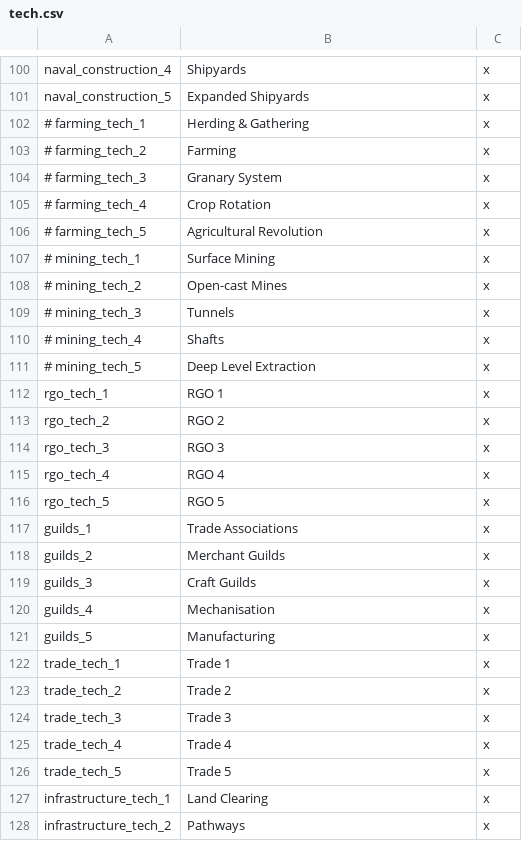
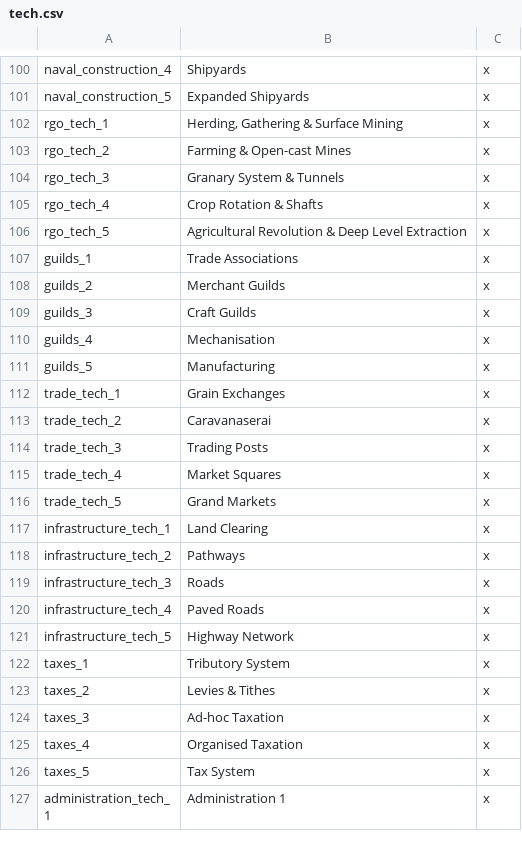
Before and after one commit to kvopper/TTA-Victoria-2, a CSV file: localisation/tech.csv, drawn as a sheet; only a part is shown, gaps mark what is left out; the shorter side is filled out with more unchanged rows; the diff covers the shown part only.

```diff
--- a/localisation/tech.csv
+++ b/localisation/tech.csv
@@ -101,17 +101,7 @@ naval_construction_4;Shipyards;x
 naval_construction_5;Expanded Shipyards;x
-# farming_tech_1;Herding & Gathering;x
-# farming_tech_2;Farming;x
-# farming_tech_3;Granary System;x
-# farming_tech_4;Crop Rotation;x
-# farming_tech_5;Agricultural Revolution;x
-# mining_tech_1;Surface Mining;x
-# mining_tech_2;Open-cast Mines;x
-# mining_tech_3;Tunnels;x
-# mining_tech_4;Shafts;x
-# mining_tech_5;Deep Level Extraction;x
-rgo_tech_1;RGO 1;x
-rgo_tech_2;RGO 2;x
-rgo_tech_3;RGO 3;x
-rgo_tech_4;RGO 4;x
-rgo_tech_5;RGO 5;x
+rgo_tech_1;Herding, Gathering & Surface Mining;x
+rgo_tech_2;Farming & Open-cast Mines;x
+rgo_tech_3;Granary System & Tunnels;x
+rgo_tech_4;Crop Rotation & Shafts;x
+rgo_tech_5;Agricultural Revolution & Deep Level Extraction;x
 guilds_1;Trade Associations;x
@@ -121,7 +111,7 @@ guilds_4;Mechanisation;x
 guilds_5;Manufacturing;x
-trade_tech_1;Trade 1;x
-trade_tech_2;Trade 2;x
-trade_tech_3;Trade 3;x
-trade_tech_4;Trade 4;x
-trade_tech_5;Trade 5;x
+trade_tech_1;Grain Exchanges;x
+trade_tech_2;Caravanaserai;x
+trade_tech_3;Trading Posts;x
+trade_tech_4;Market Squares;x
+trade_tech_5;Grand Markets;x
 infrastructure_tech_1;Land Clearing;x
```
Also changed, not shown: 10 edited cells elsewhere in this file, 20 other files.
